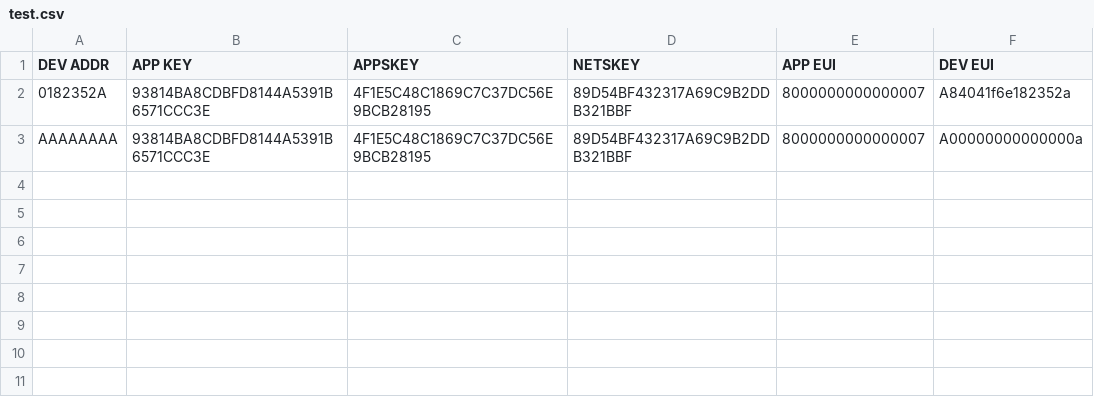
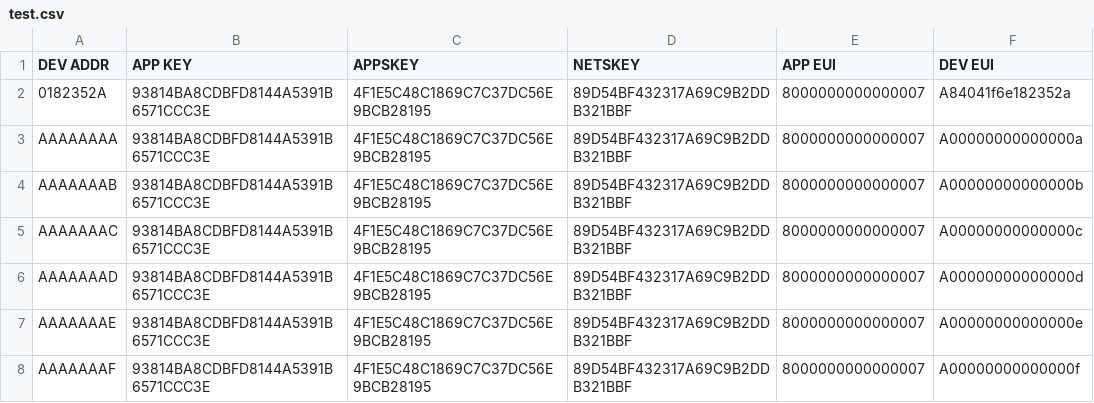
Before and after one commit to Nicoprogrammeur/ETRS012, a CSV file: code/test.csv, drawn as a sheet; the diff names each change by its address in the sheet, - before the commit and + after, or states it on an @@ line.

```diff
--- a/code/test.csv
+++ b/code/test.csv
+row 4: AAAAAAAB | 93814BA8CDBFD8144A5391B6571CCC3E | 4F1E5C48C1869C7C37DC56E9BCB28195 | 89D54BF432317A69C9B2DDB321BBF | 8000000000000007 | A00000000000000b
+row 5: AAAAAAAC | 93814BA8CDBFD8144A5391B6571CCC3E | 4F1E5C48C1869C7C37DC56E9BCB28195 | 89D54BF432317A69C9B2DDB321BBF | 8000000000000007 | A00000000000000c
+row 6: AAAAAAAD | 93814BA8CDBFD8144A5391B6571CCC3E | 4F1E5C48C1869C7C37DC56E9BCB28195 | 89D54BF432317A69C9B2DDB321BBF | 8000000000000007 | A00000000000000d
+row 7: AAAAAAAE | 93814BA8CDBFD8144A5391B6571CCC3E | 4F1E5C48C1869C7C37DC56E9BCB28195 | 89D54BF432317A69C9B2DDB321BBF | 8000000000000007 | A00000000000000e
+row 8: AAAAAAAF | 93814BA8CDBFD8144A5391B6571CCC3E | 4F1E5C48C1869C7C37DC56E9BCB28195 | 89D54BF432317A69C9B2DDB321BBF | 8000000000000007 | A00000000000000f
```
Also changed, not shown: 2 other files.
